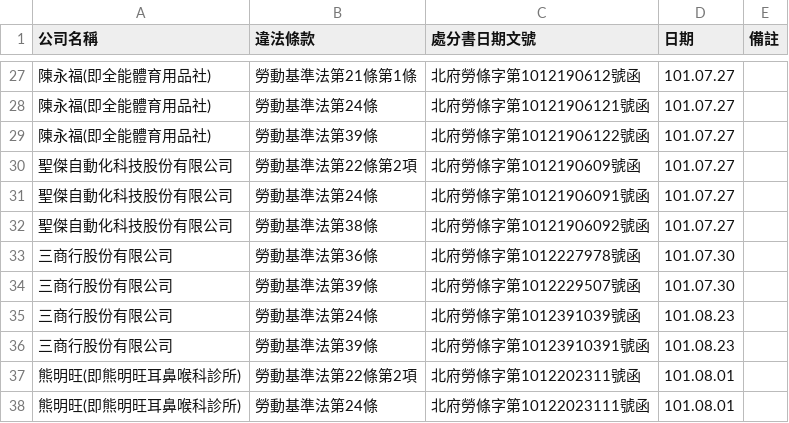
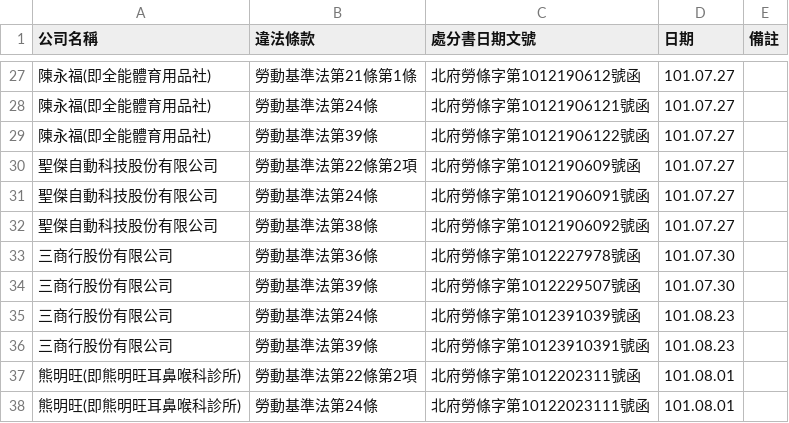
Before and after one commit to nansenat16/LSA-CSV, a CSV file: 02/101_07-08.csv, drawn as a sheet; only a part is shown, gaps mark what is left out.

Commit message:
這家公司在經濟部商業司和求職網站上名稱都是自動科技

```diff
--- a/02/101_07-08.csv
+++ b/02/101_07-08.csv
@@ -29,5 +29,5 @@
 陳永福(即全能體育用品社),勞動基準法第39條,北府勞條字第10121906122號函,101.07.27,
-聖傑自動化科技股份有限公司,勞動基準法第22條第2項,北府勞條字第1012190609號函,101.07.27,
-聖傑自動化科技股份有限公司,勞動基準法第24條,北府勞條字第10121906091號函,101.07.27,
-聖傑自動化科技股份有限公司,勞動基準法第38條,北府勞條字第10121906092號函,101.07.27,
+聖傑自動科技股份有限公司,勞動基準法第22條第2項,北府勞條字第1012190609號函,101.07.27,
+聖傑自動科技股份有限公司,勞動基準法第24條,北府勞條字第10121906091號函,101.07.27,
+聖傑自動科技股份有限公司,勞動基準法第38條,北府勞條字第10121906092號函,101.07.27,
 三商行股份有限公司,勞動基準法第36條,北府勞條字第1012227978號函,101.07.30,
```
